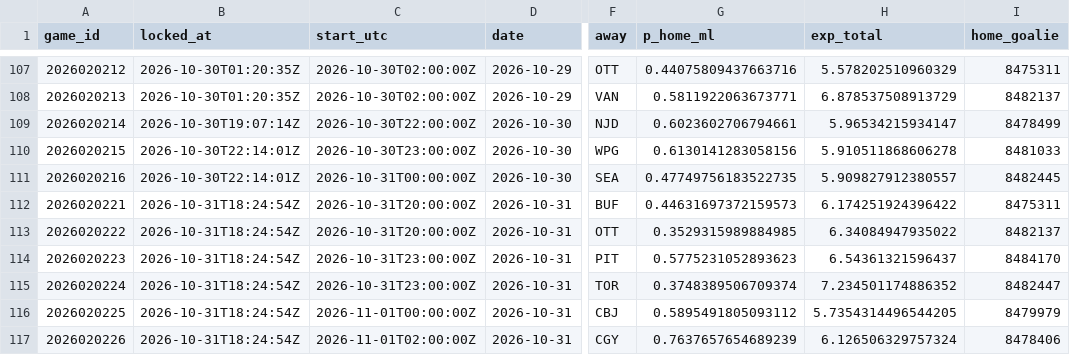
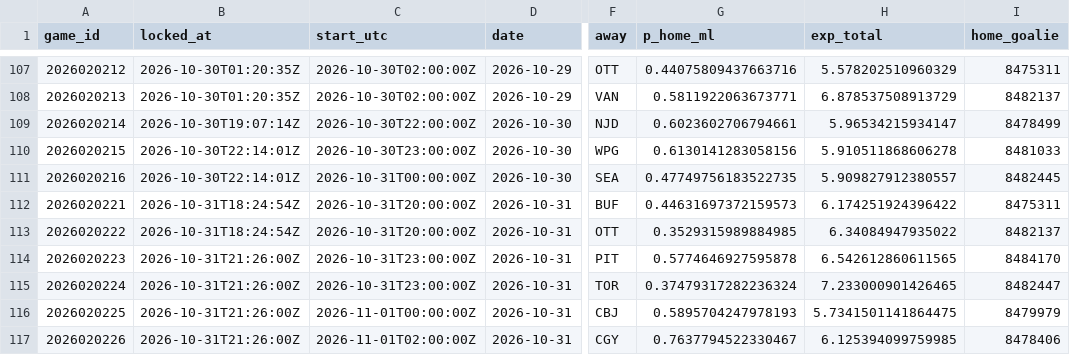
Before and after one commit to PookMula/NHL-edge-pro, a CSV file: data/predictions_log.csv, drawn as a sheet; only a part is shown, gaps mark what is left out; the diff names each change by its address in the sheet, - before the commit and + after, or states it on an @@ line.

```diff
--- a/data/predictions_log.csv
+++ b/data/predictions_log.csv
-B114:B117 (locked_at): 2026-10-31T18:24:54Z
+B114:B117 (locked_at): 2026-10-31T21:26:00Z
-G114 (p_home_ml): 0.5775231052893623
+G114 (p_home_ml): 0.5774646927595878
-H114 (exp_total): 6.54361321596437
+H114 (exp_total): 6.542612860611565
-G115 (p_home_ml): 0.3748389506709374
+G115 (p_home_ml): 0.37479317282236324
-H115 (exp_total): 7.234501174886352
+H115 (exp_total): 7.233000901426465
-G116 (p_home_ml): 0.5895491805093112
+G116 (p_home_ml): 0.5895704247978193
-H116 (exp_total): 5.7354314496544205
+H116 (exp_total): 5.7341501141864475
-G117 (p_home_ml): 0.7637657654689239
+G117 (p_home_ml): 0.7637794522330467
-H117 (exp_total): 6.126506329757324
+H117 (exp_total): 6.125394099759985
```
Also changed, not shown: 10 other files.
